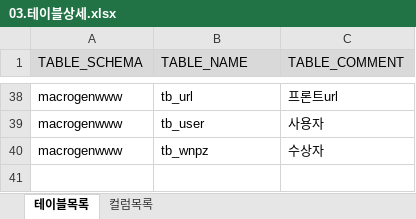
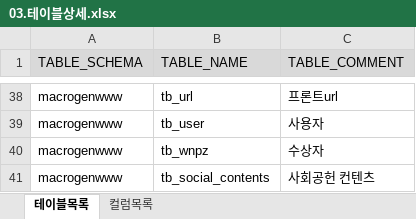
Before and after one commit to bdot-dev/macrogen, an Excel workbook: 0.doc/09.Outputs/02.ERD 및 테이블 정의서/03.테이블상세.xlsx, sheet 테이블목록, drawn as a sheet; only a part is shown, gaps mark what is left out; values as stored, in another font and other column widths than the file's, no borders; the diff names each change by its address in the sheet, - before the commit and + after, or states it on an @@ line.

Commit message:
사회공헌 컨텐츠 등록, 리스트 페이지 작성, crud 기능 작성

```diff
--- a/0.doc/09.Outputs/02.ERD 및 테이블 정의서/03.테이블상세.xlsx (sheet 테이블목록)
+++ b/0.doc/09.Outputs/02.ERD 및 테이블 정의서/03.테이블상세.xlsx (sheet 테이블목록)
+row 41: macrogenwww | tb_social_contents | 사회공헌 컨텐츠
```
Also changed, not shown: sheet 컬럼목록, 12 other files.
